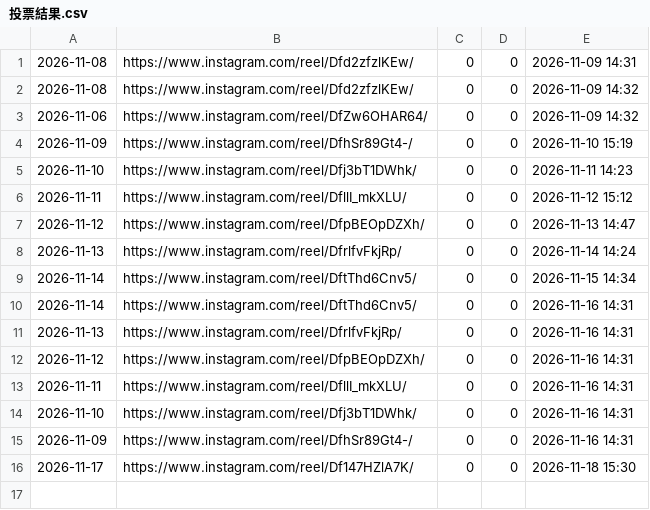
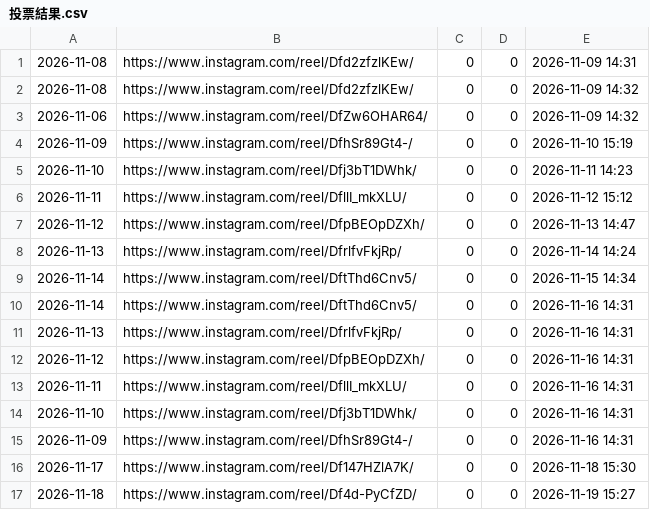
Before and after one commit to a0931771367-byte/canzai, a CSV file: data/ig/投票結果.csv, drawn as a sheet; the diff names each change by its address in the sheet, - before the commit and + after, or states it on an @@ line.

```diff
--- a/data/ig/投票結果.csv
+++ b/data/ig/投票結果.csv
+row 17: 2026-11-18 | https://www.instagram.com/reel/Df4d-PyCfZD/ | 0 | 0 | 2026-11-19 15:27
```
Also changed, not shown: data/ig/IG數據.csv, 1 other file.
